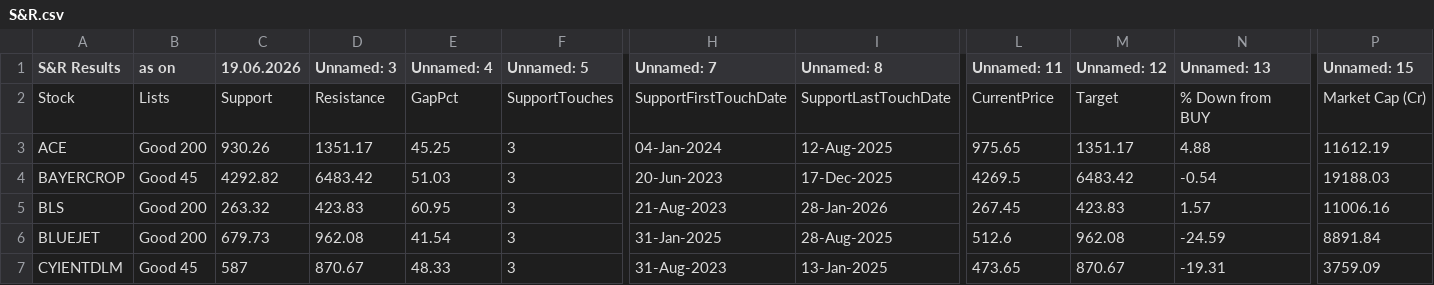
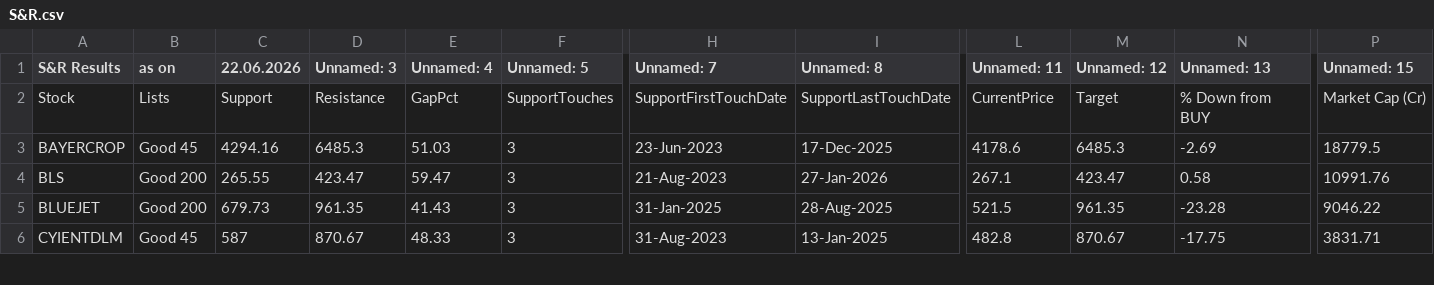
Before and after one commit to mojiburrahaman25/stock-output, a CSV file: S&R.csv, drawn as a sheet; only a part is shown, gaps mark what is left out; removed rows and columns are numbered as before the commit, all else as after; rows hold the shown columns only; the diff covers the shown part only; the diff names each change by its address in the sheet, - before the commit and + after, or states it on an @@ line.

```diff
--- a/S&R.csv
+++ b/S&R.csv
-C1: 19.06.2026
+C1: 22.06.2026
-row 3: ACE | Good 200 | 930.26 | 1351.17 | 45.25 | 3 | 04-Jan-2024 | 12-Aug-2025 | 975.65 | 1351.17 | 4.88 | 11612.19
-C3 (22.06.2026): 4292.82
+C3 (22.06.2026): 4294.16
-D3 (Unnamed: 3): 6483.42
+D3 (Unnamed: 3): 6485.3
-H3 (Unnamed: 7): 20-Jun-2023
+H3 (Unnamed: 7): 23-Jun-2023
-L3 (Unnamed: 11): 4269.5
+L3 (Unnamed: 11): 4178.6
-M3 (Unnamed: 12): 6483.42
+M3 (Unnamed: 12): 6485.3
-N3 (Unnamed: 13): -0.54
+N3 (Unnamed: 13): -2.69
-P3 (Unnamed: 15): 19188.03
+P3 (Unnamed: 15): 18779.5
-C4 (22.06.2026): 263.32
+C4 (22.06.2026): 265.55
-D4 (Unnamed: 3): 423.83
+D4 (Unnamed: 3): 423.47
-E4 (Unnamed: 4): 60.95
+E4 (Unnamed: 4): 59.47
-I4 (Unnamed: 8): 28-Jan-2026
+I4 (Unnamed: 8): 27-Jan-2026
-L4 (Unnamed: 11): 267.45
+L4 (Unnamed: 11): 267.1
-M4 (Unnamed: 12): 423.83
+M4 (Unnamed: 12): 423.47
-N4 (Unnamed: 13): 1.57
+N4 (Unnamed: 13): 0.58
-P4 (Unnamed: 15): 11006.16
+P4 (Unnamed: 15): 10991.76
-D5 (Unnamed: 3): 962.08
+D5 (Unnamed: 3): 961.35
-E5 (Unnamed: 4): 41.54
+E5 (Unnamed: 4): 41.43
-L5 (Unnamed: 11): 512.6
+L5 (Unnamed: 11): 521.5
-M5 (Unnamed: 12): 962.08
+M5 (Unnamed: 12): 961.35
-N5 (Unnamed: 13): -24.59
+N5 (Unnamed: 13): -23.28
-P5 (Unnamed: 15): 8891.84
+P5 (Unnamed: 15): 9046.22
-L6 (Unnamed: 11): 473.65
+L6 (Unnamed: 11): 482.8
-N6 (Unnamed: 13): -19.31
+N6 (Unnamed: 13): -17.75
-P6 (Unnamed: 15): 3759.09
+P6 (Unnamed: 15): 3831.71
```
Also changed, not shown: 5 added rows, 1 removed row and 46 edited cells elsewhere in this file, 67 ka Funda.csv, BUY List.csv, 6 other files.
